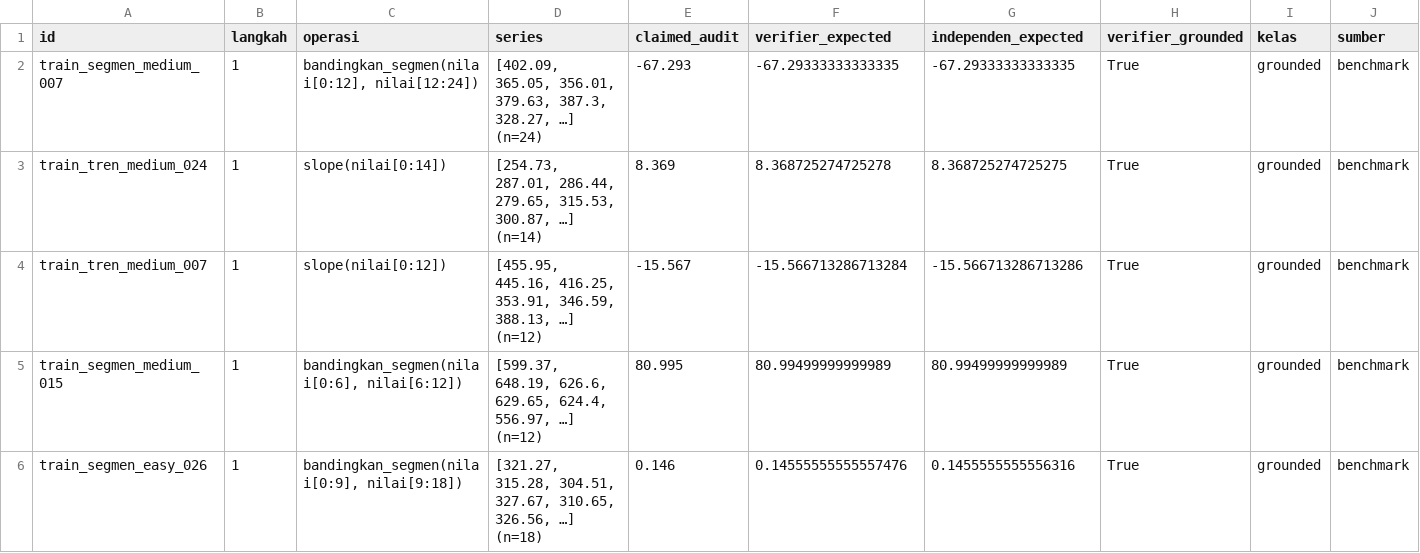
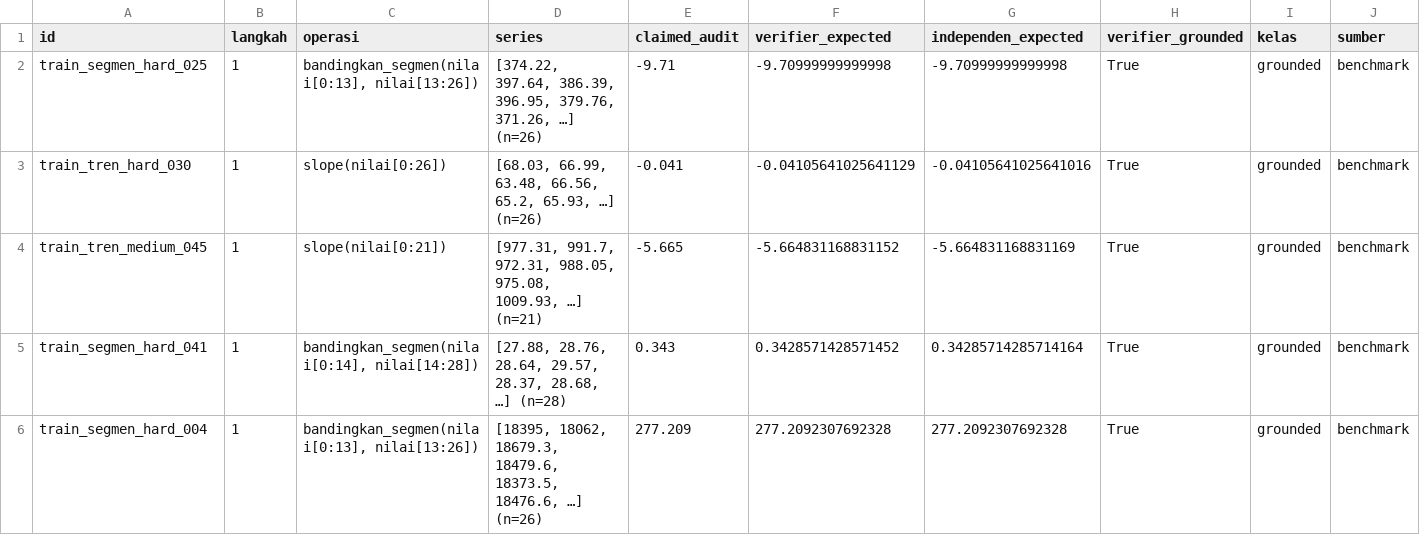
Before and after one commit to eycoo/creditaudit, a CSV file: experiments/verifier-crosscheck/spotcheck.csv, drawn as a sheet; only a part is shown; the diff covers the shown part only; the diff names each change by its address in the sheet, - before the commit and + after, or states it on an @@ line.

```diff
--- a/experiments/verifier-crosscheck/spotcheck.csv
+++ b/experiments/verifier-crosscheck/spotcheck.csv
-A2 (id): train_segmen_medium_007
+A2 (id): train_segmen_hard_025
-C2 (operasi): bandingkan_segmen(nilai[0:12], nilai[12:24])
+C2 (operasi): bandingkan_segmen(nilai[0:13], nilai[13:26])
-D2 (series): [402.09, 365.05, 356.01, 379.63, 387.3, 328.27, …] (n=24)
+D2 (series): [374.22, 397.64, 386.39, 396.95, 379.76, 371.26, …] (n=26)
-E2 (claimed_audit): -67.293
+E2 (claimed_audit): -9.71
-F2 (verifier_expected): -67.29333333333335
+F2 (verifier_expected): -9.70999999999998
-G2 (independen_expected): -67.29333333333335
+G2 (independen_expected): -9.70999999999998
-A3 (id): train_tren_medium_024
+A3 (id): train_tren_hard_030
-C3 (operasi): slope(nilai[0:14])
+C3 (operasi): slope(nilai[0:26])
-D3 (series): [254.73, 287.01, 286.44, 279.65, 315.53, 300.87, …] (n=14)
+D3 (series): [68.03, 66.99, 63.48, 66.56, 65.2, 65.93, …] (n=26)
-E3 (claimed_audit): 8.369
+E3 (claimed_audit): -0.041
-F3 (verifier_expected): 8.368725274725278
+F3 (verifier_expected): -0.04105641025641129
-G3 (independen_expected): 8.368725274725275
+G3 (independen_expected): -0.04105641025641016
-A4 (id): train_tren_medium_007
+A4 (id): train_tren_medium_045
-C4 (operasi): slope(nilai[0:12])
+C4 (operasi): slope(nilai[0:21])
-D4 (series): [455.95, 445.16, 416.25, 353.91, 346.59, 388.13, …] (n=12)
+D4 (series): [977.31, 991.7, 972.31, 988.05, 975.08, 1009.93, …] (n=21)
-E4 (claimed_audit): -15.567
+E4 (claimed_audit): -5.665
-F4 (verifier_expected): -15.566713286713284
+F4 (verifier_expected): -5.664831168831152
-G4 (independen_expected): -15.566713286713286
+G4 (independen_expected): -5.664831168831169
-A5 (id): train_segmen_medium_015
+A5 (id): train_segmen_hard_041
-C5 (operasi): bandingkan_segmen(nilai[0:6], nilai[6:12])
+C5 (operasi): bandingkan_segmen(nilai[0:14], nilai[14:28])
-D5 (series): [599.37, 648.19, 626.6, 629.65, 624.4, 556.97, …] (n=12)
+D5 (series): [27.88, 28.76, 28.64, 29.57, 28.37, 28.68, …] (n=28)
-E5 (claimed_audit): 80.995
+E5 (claimed_audit): 0.343
-F5 (verifier_expected): 80.99499999999989
+F5 (verifier_expected): 0.3428571428571452
-G5 (independen_expected): 80.99499999999989
+G5 (independen_expected): 0.34285714285714164
-A6 (id): train_segmen_easy_026
+A6 (id): train_segmen_hard_004
-C6 (operasi): bandingkan_segmen(nilai[0:9], nilai[9:18])
+C6 (operasi): bandingkan_segmen(nilai[0:13], nilai[13:26])
-D6 (series): [321.27, 315.28, 304.51, 327.67, 310.65, 326.56, …] (n=18)
+D6 (series): [18395, 18062, 18679.3, 18479.6, 18373.5, 18476.6, …] (n=26)
-E6 (claimed_audit): 0.146
+E6 (claimed_audit): 277.209
-F6 (verifier_expected): 0.14555555555557476
+F6 (verifier_expected): 277.2092307692328
-G6 (independen_expected): 0.1455555555556316
+G6 (independen_expected): 277.2092307692328
```
Also changed, not shown: 5 added rows, 5 removed rows and 59 edited cells elsewhere in this file, 5 other files.
